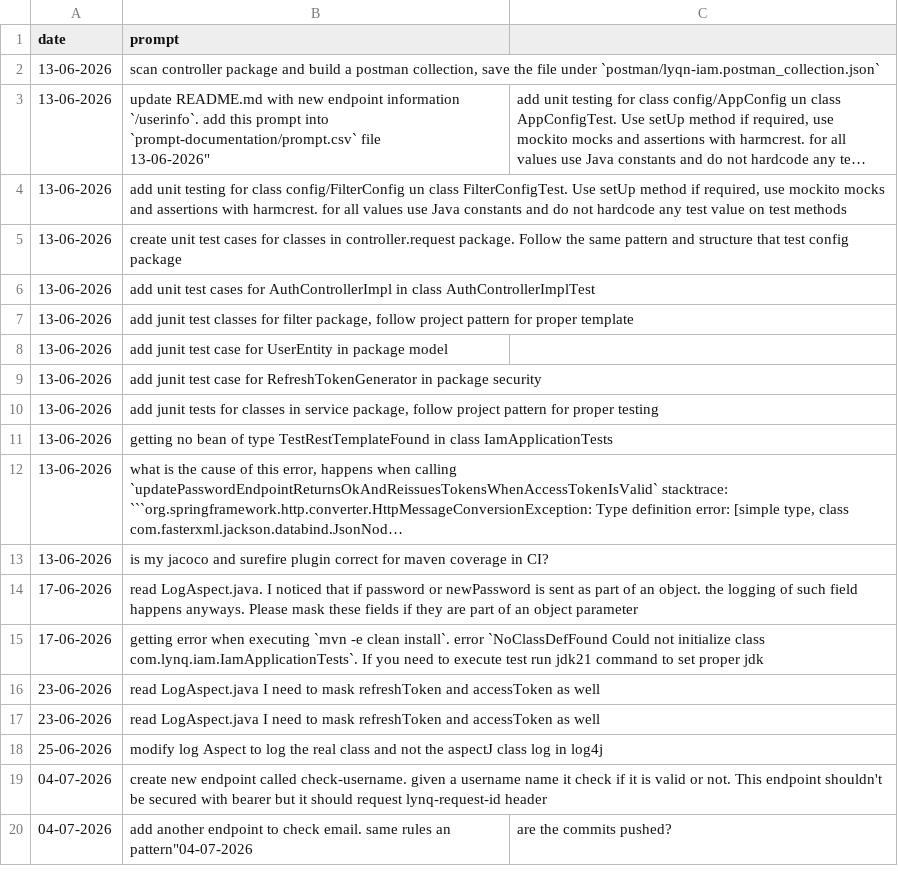
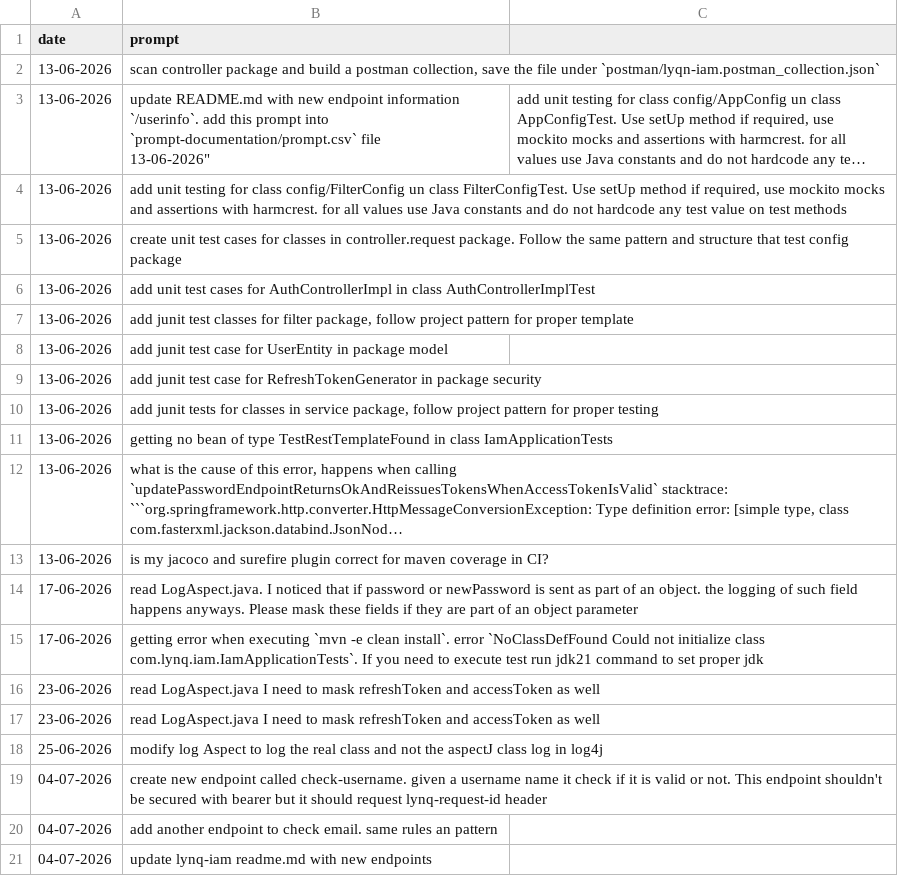
Before and after one commit to MatLock/UdeSA-lynq, a CSV file: lynq-iam/prompt-documentation/prompts.csv, drawn as a sheet; long unchanged cells end in …; the diff names each change by its address in the sheet, - before the commit and + after, or states it on an @@ line.

Commit message:
readme updated

```diff
--- a/lynq-iam/prompt-documentation/prompts.csv
+++ b/lynq-iam/prompt-documentation/prompts.csv
-B20 (prompt): …rules an pattern"04-07-2026
+B20 (prompt): …rules an pattern
-C20: are the commits pushed?
+C20: (empty)
+row 21: 04-07-2026 | update lynq-iam readme.md with new endpoints
```
Also changed, not shown: 1 other file.
